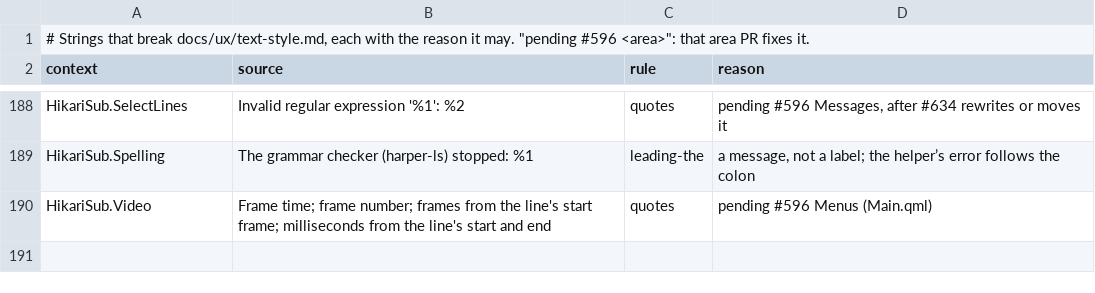
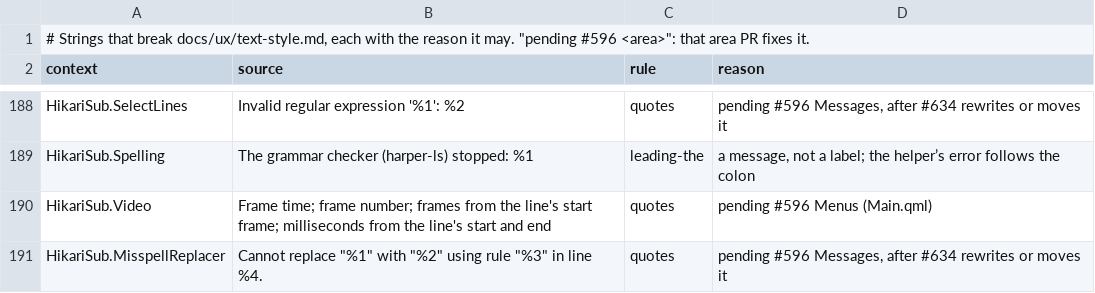
Before and after one commit to altqx/hikari, a TSV file: i18n/text-style-allow.tsv, drawn as a sheet; only a part is shown, gaps mark what is left out.

Commit message:
Text style: leave the misspelling replacer's message to #634

```diff
--- a/i18n/text-style-allow.tsv
+++ b/i18n/text-style-allow.tsv
@@ -190 +190,2 @@ HikariSub.Spelling	The grammar checker (harper-ls) stopped: %1	leading-the	a mes
 HikariSub.Video	Frame time; frame number; frames from the line's start frame; milliseconds from the line's start and end	quotes	pending #596 Menus (Main.qml)
+HikariSub.MisspellReplacer	Cannot replace "%1" with "%2" using rule "%3" in line %4.	quotes	pending #596 Messages, after #634 rewrites or moves it
```
Also changed, not shown: 5 other files.
